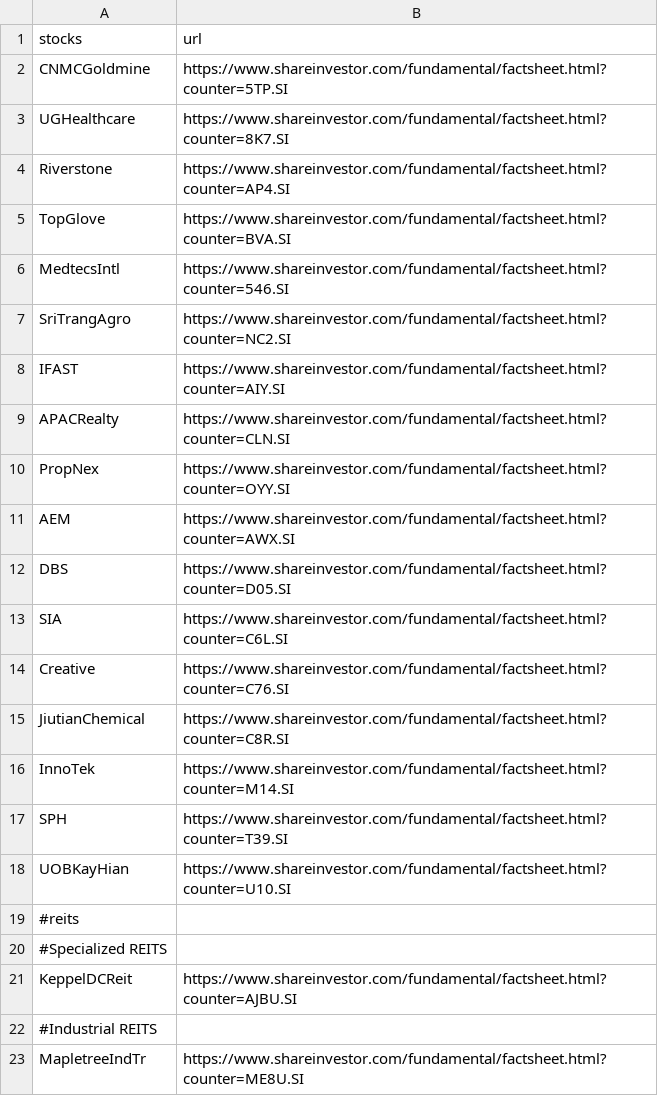
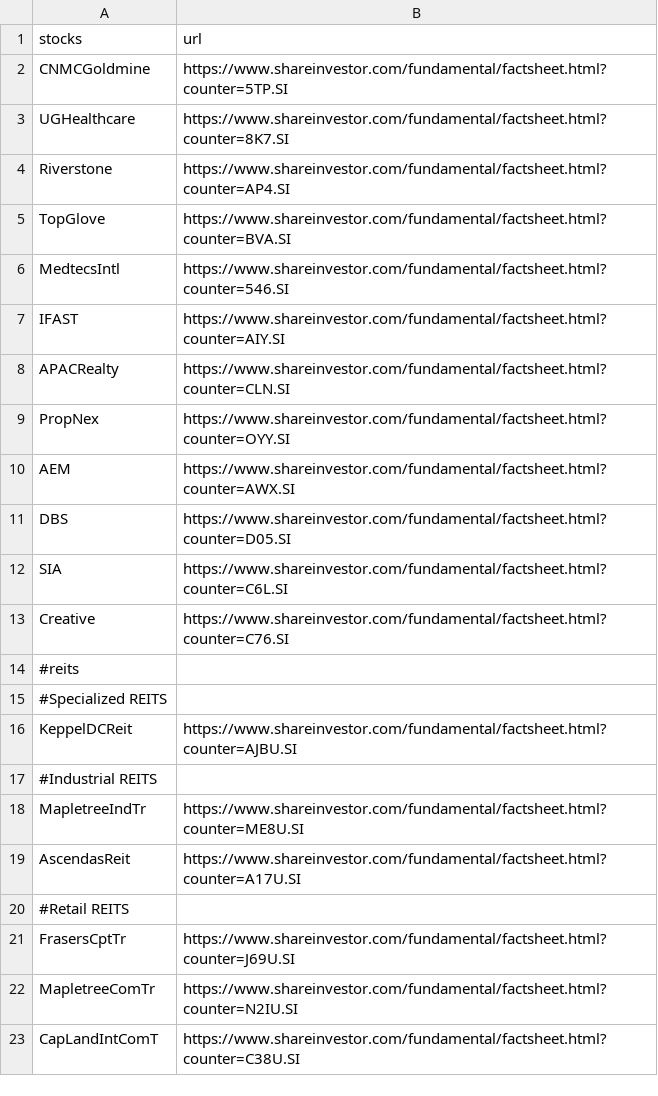
Before and after one commit to weiweiweave/Colab, a CSV file: live/stocks.csv, drawn as a sheet; only a part is shown; the shorter side is filled out with more unchanged rows.

Commit message:
Update stocks.csv

```diff
--- a/live/stocks.csv
+++ b/live/stocks.csv
@@ -6,3 +6,2 @@ TopGlove,https://www.shareinvestor.com/fundamental/factsheet.html?counter=BVA.SI
 MedtecsIntl,https://www.shareinvestor.com/fundamental/factsheet.html?counter=546.SI
-SriTrangAgro,https://www.shareinvestor.com/fundamental/factsheet.html?counter=NC2.SI
 IFAST,https://www.shareinvestor.com/fundamental/factsheet.html?counter=AIY.SI
@@ -14,6 +13,2 @@ SIA,https://www.shareinvestor.com/fundamental/factsheet.html?counter=C6L.SI
 Creative,https://www.shareinvestor.com/fundamental/factsheet.html?counter=C76.SI
-JiutianChemical,https://www.shareinvestor.com/fundamental/factsheet.html?counter=C8R.SI
-InnoTek,https://www.shareinvestor.com/fundamental/factsheet.html?counter=M14.SI
-SPH,https://www.shareinvestor.com/fundamental/factsheet.html?counter=T39.SI
-UOBKayHian,https://www.shareinvestor.com/fundamental/factsheet.html?counter=U10.SI
 #reits
```
